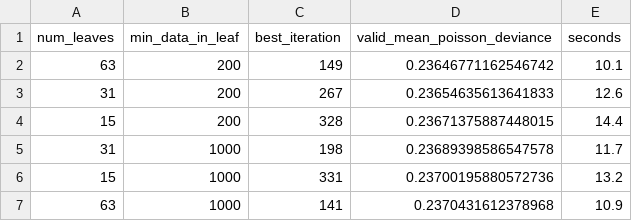
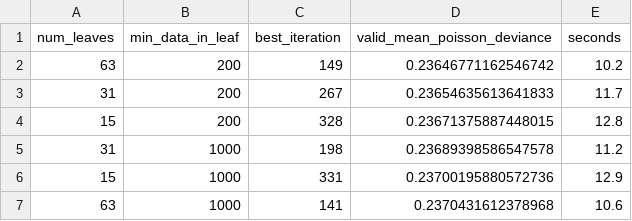
Before and after one commit to soukayna-belaaziz/motor-insurance-pricing-glm, a CSV file: reports/tables/gbm_tuning.csv, drawn as a sheet.

```diff
--- a/reports/tables/gbm_tuning.csv
+++ b/reports/tables/gbm_tuning.csv
@@ -1,7 +1,7 @@
 num_leaves,min_data_in_leaf,best_iteration,valid_mean_poisson_deviance,seconds
-63,200,149,0.23646771162546742,10.1
-31,200,267,0.23654635613641833,12.6
-15,200,328,0.23671375887448015,14.4
-31,1000,198,0.23689398586547578,11.7
-15,1000,331,0.23700195880572736,13.2
-63,1000,141,0.2370431612378968,10.9
+63,200,149,0.23646771162546742,10.2
+31,200,267,0.23654635613641833,11.7
+15,200,328,0.23671375887448015,12.8
+31,1000,198,0.23689398586547578,11.2
+15,1000,331,0.23700195880572736,12.9
+63,1000,141,0.2370431612378968,10.6
```
Also changed, not shown: reports/tables/test_metrics.csv, reports/tables/twin_robustness.csv, 13 other files.
